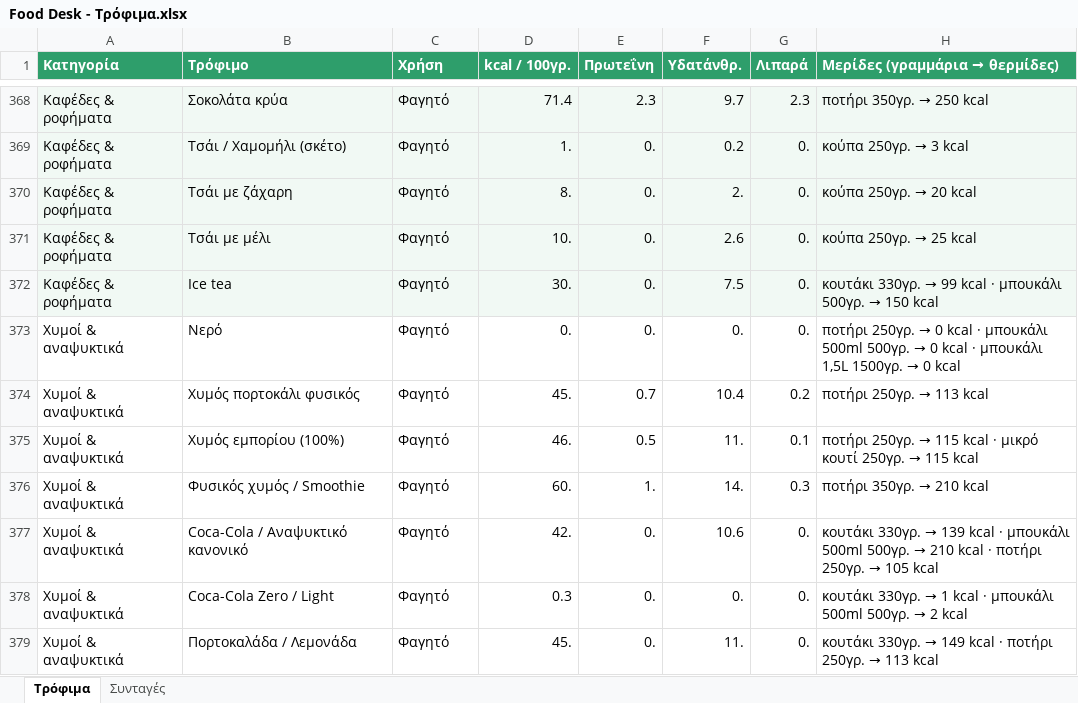
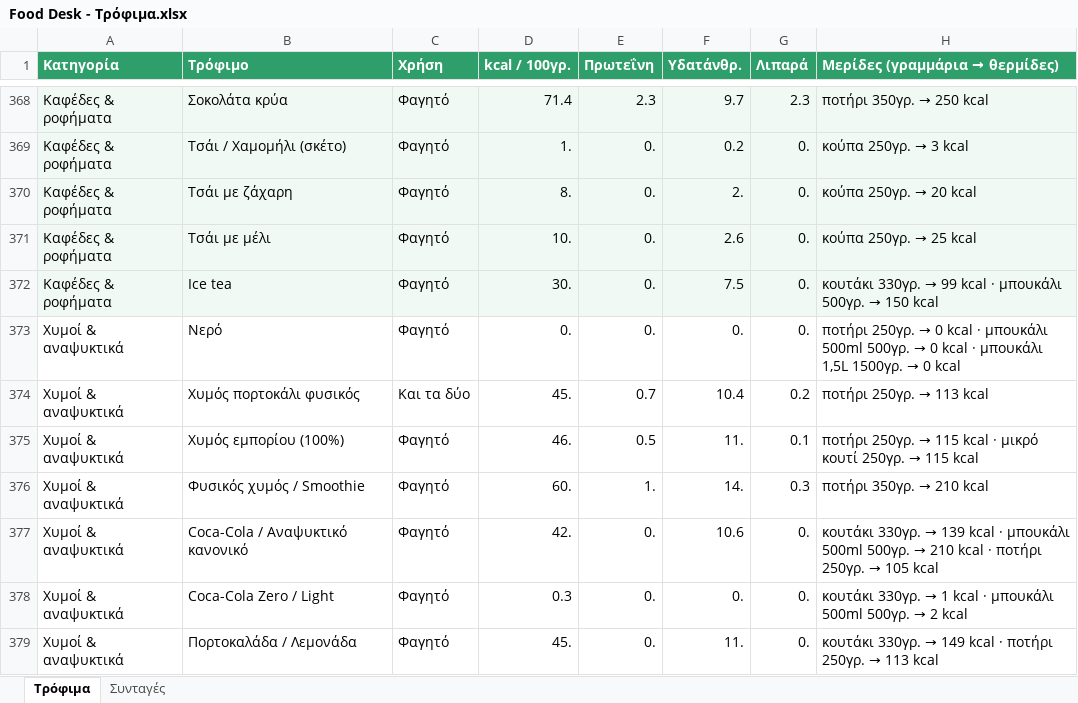
Before and after one commit to locabeat/fooddesk, an Excel workbook: data/Food Desk - Τρόφιμα.xlsx, sheet Τρόφιμα, drawn as a sheet; only a part is shown, gaps mark what is left out; values as stored, in another font and other column widths than the file's, no borders; the diff covers the shown part only; the diff names each change by its address in the sheet, - before the commit and + after, or states it on an @@ line.

```diff
--- a/data/Food Desk - Τρόφιμα.xlsx (sheet Τρόφιμα)
+++ b/data/Food Desk - Τρόφιμα.xlsx (sheet Τρόφιμα)
-C374 (Χρήση): Φαγητό
+C374 (Χρήση): Και τα δύο
```
Also changed, not shown: 24 added rows elsewhere in this sheet, sheet Συνταγές, 21 other files.
